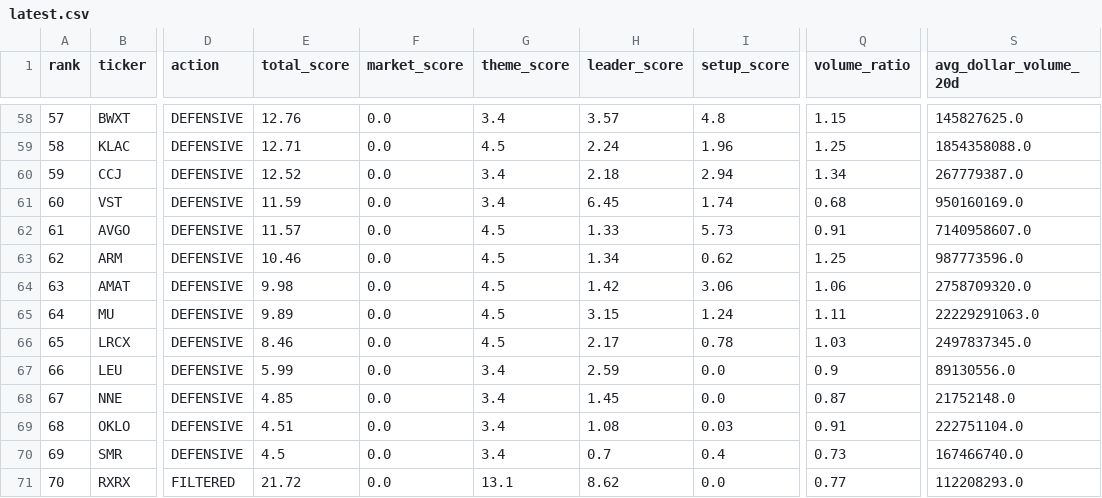
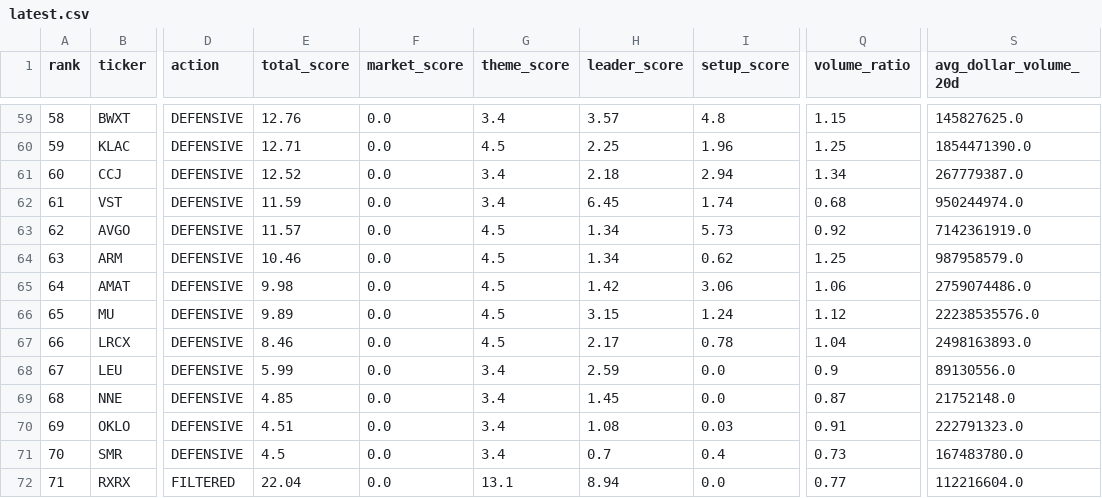
Before and after one commit to Svyable/stocks, a CSV file: output/latest.csv, drawn as a sheet; only a part is shown, gaps mark what is left out; addresses are those after the commit; the diff covers the shown part only; the diff names each change by its address in the sheet, - before the commit and + after, or states it on an @@ line.

```diff
--- a/output/latest.csv
+++ b/output/latest.csv
@@ column A (rank) renumbered from row 6 down @@
-H60 (leader_score): 2.24
+H60 (leader_score): 2.25
-S60 (avg_dollar_volume_20d): 1854358088.0
+S60 (avg_dollar_volume_20d): 1854471390.0
-S62 (avg_dollar_volume_20d): 950160169.0
+S62 (avg_dollar_volume_20d): 950244974.0
-H63 (leader_score): 1.33
+H63 (leader_score): 1.34
-Q63 (volume_ratio): 0.91
+Q63 (volume_ratio): 0.92
-S63 (avg_dollar_volume_20d): 7140958607.0
+S63 (avg_dollar_volume_20d): 7142361919.0
-S64 (avg_dollar_volume_20d): 987773596.0
+S64 (avg_dollar_volume_20d): 987958579.0
-S65 (avg_dollar_volume_20d): 2758709320.0
+S65 (avg_dollar_volume_20d): 2759074486.0
-Q66 (volume_ratio): 1.11
+Q66 (volume_ratio): 1.12
-S66 (avg_dollar_volume_20d): 22229291063.0
+S66 (avg_dollar_volume_20d): 22238535576.0
-Q67 (volume_ratio): 1.03
+Q67 (volume_ratio): 1.04
-S67 (avg_dollar_volume_20d): 2497837345.0
+S67 (avg_dollar_volume_20d): 2498163893.0
-S70 (avg_dollar_volume_20d): 222751104.0
+S70 (avg_dollar_volume_20d): 222791323.0
-S71 (avg_dollar_volume_20d): 167466740.0
+S71 (avg_dollar_volume_20d): 167483780.0
-E72 (total_score): 21.72
+E72 (total_score): 22.04
-H72 (leader_score): 8.62
+H72 (leader_score): 8.94
-S72 (avg_dollar_volume_20d): 112208293.0
+S72 (avg_dollar_volume_20d): 112216604.0
```
Also changed, not shown: 3 added rows, 2 removed rows and 47 edited cells elsewhere in this file, 3 other files.
